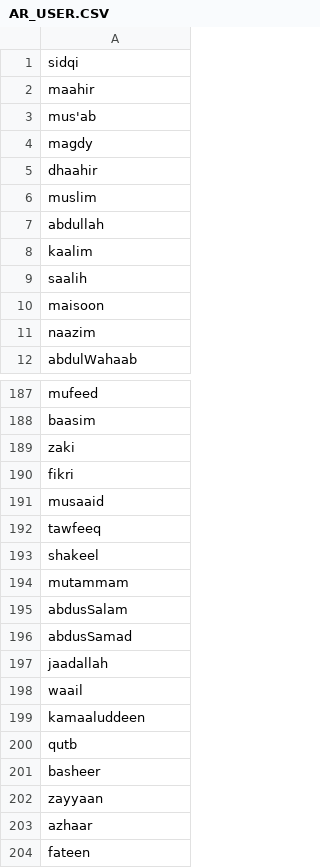
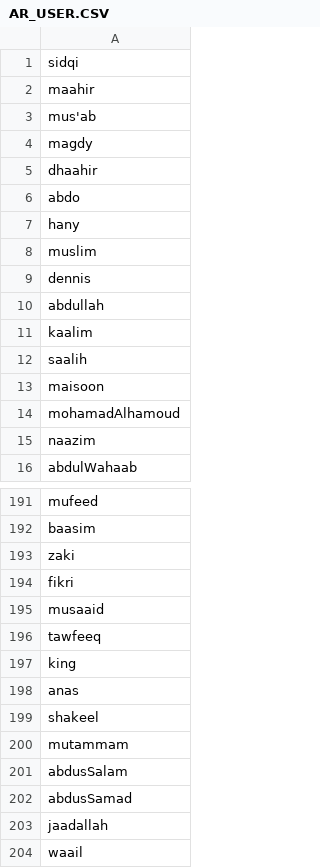
Before and after one commit to lalal10it/Arabe-crackers, a CSV file: AR_USER.CSV, drawn as a sheet; only a part is shown, gaps mark what is left out; the shorter side is filled out with more unchanged rows.

Commit message:
Update AR_USER.CSV

```diff
--- a/AR_USER.CSV
+++ b/AR_USER.CSV
@@ -5,3 +5,6 @@ magdy
 dhaahir
+abdo
+hany
 muslim
+dennis
 abdullah
@@ -10,2 +13,3 @@ saalih
 maisoon
+mohamadAlhamoud
 naazim
@@ -192,2 +196,4 @@ musaaid
 tawfeeq
+king
+anas
 shakeel
```
